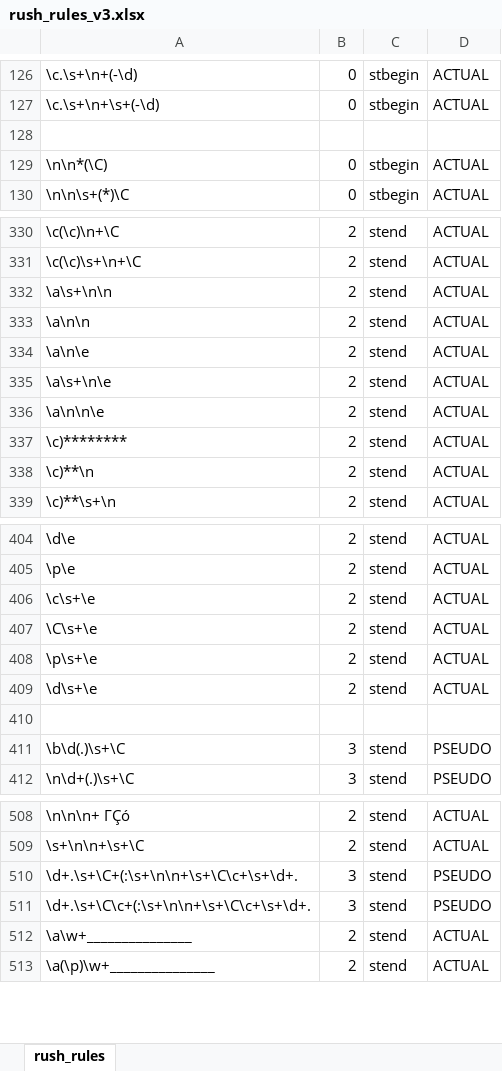
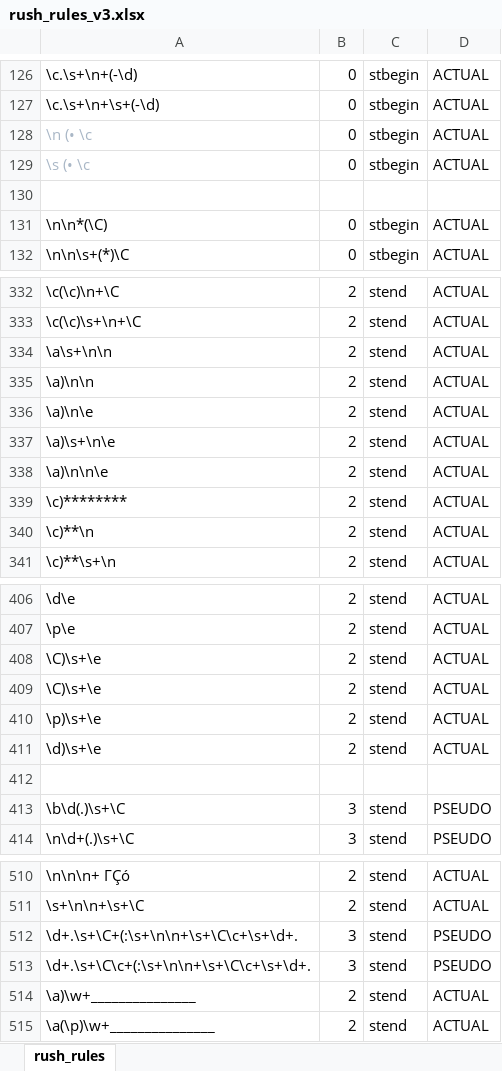
Before and after one commit to jianlins/RuSH, an Excel workbook: conf/rush_rules_v3.xlsx, sheet rush_rules, drawn as a sheet; only a part is shown, gaps mark what is left out; values as stored, in another font and other column widths than the file's, no borders; addresses are those after the commit; the diff covers the shown part only; the diff names each change by its address in the sheet, - before the commit and + after, or states it on an @@ line.

```diff
--- a/conf/rush_rules_v3.xlsx (sheet rush_rules)
+++ b/conf/rush_rules_v3.xlsx (sheet rush_rules)
+row 128: \n (• \c | 0 | stbegin | ACTUAL
+row 129: \s (• \c | 0 | stbegin | ACTUAL
-A335: \a\n\n
+A335: \a)\n\n
-A336: \a\n\e
+A336: \a)\n\e
-A337: \a\s+\n\e
+A337: \a)\s+\n\e
-A338: \a\n\n\e
+A338: \a)\n\n\e
-A408: \c\s+\e
+A408: \C)\s+\e
-A409: \C\s+\e
+A409: \C)\s+\e
-A410: \p\s+\e
+A410: \p)\s+\e
-A411: \d\s+\e
+A411: \d)\s+\e
-A514: \a\w+_______________
+A514: \a)\w+_______________
```
Also changed, not shown: 25 edited cells elsewhere in this sheet, formulas that keep their value, 8 other files.
